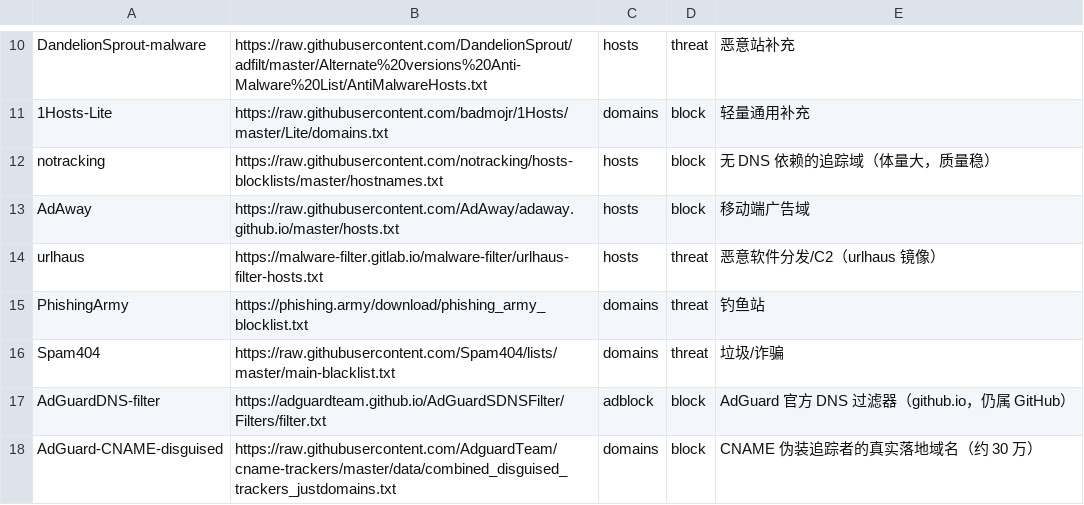
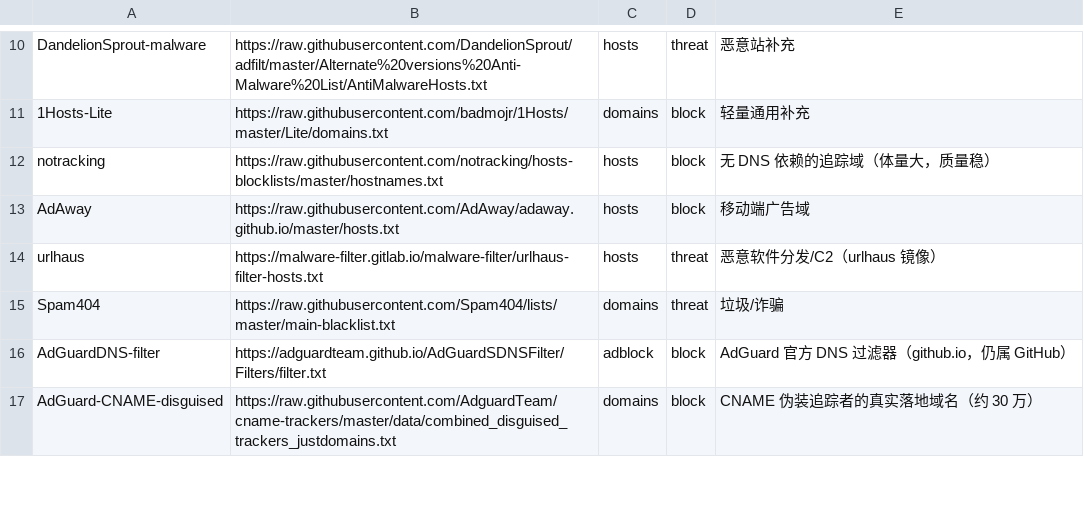
Before and after one commit to NoS-1/NoAS, a TSV file: sources.tsv, drawn as a sheet; only a part is shown, gaps mark what is left out; the diff names each change by its address in the sheet, - before the commit and + after, or states it on an @@ line.

Commit message:
fix(sources): 移除 PhishingArmy（2026-11-21 起改为完整 URL 列表，14.6 万行无法映射 DNS 域，源防护判投毒）；威胁覆盖由 urlhaus/Spam404/DandelionSprout 承担

```diff
--- a/sources.tsv
+++ b/sources.tsv
-row 15: PhishingArmy | https://phishing.army/download/phishing_army_blocklist.txt | domains | threat | 钓鱼站
```
Also changed, not shown: lists/tags.tsv, 9 other files.
